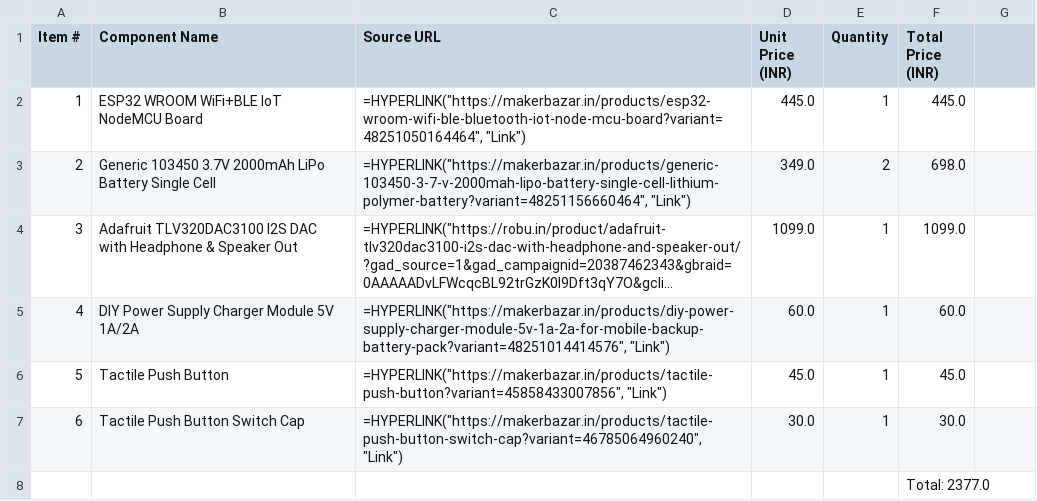
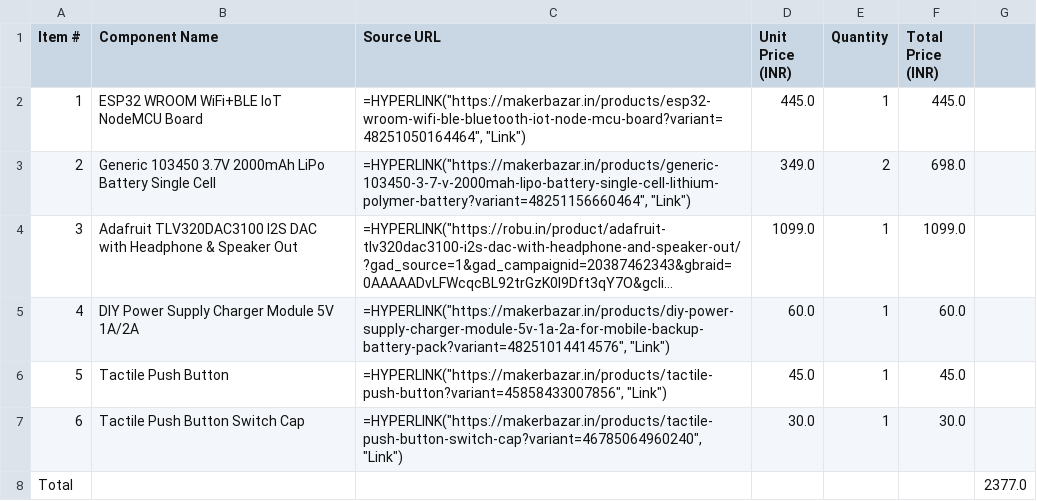
Before and after one commit to Md-Althaf/MYPOD, a CSV file: BOM.csv, drawn as a sheet; long unchanged cells end in …; removed rows and columns are numbered as before the commit, all else as after; the diff names each change by its address in the sheet, - before the commit and + after, or states it on an @@ line.

Commit message:
updated

```diff
--- a/BOM.csv
+++ b/BOM.csv
-row 8:  |  |  |  |  | Total: 2377.0
+row 8: Total |  |  |  |  |  | 2377.0
```
